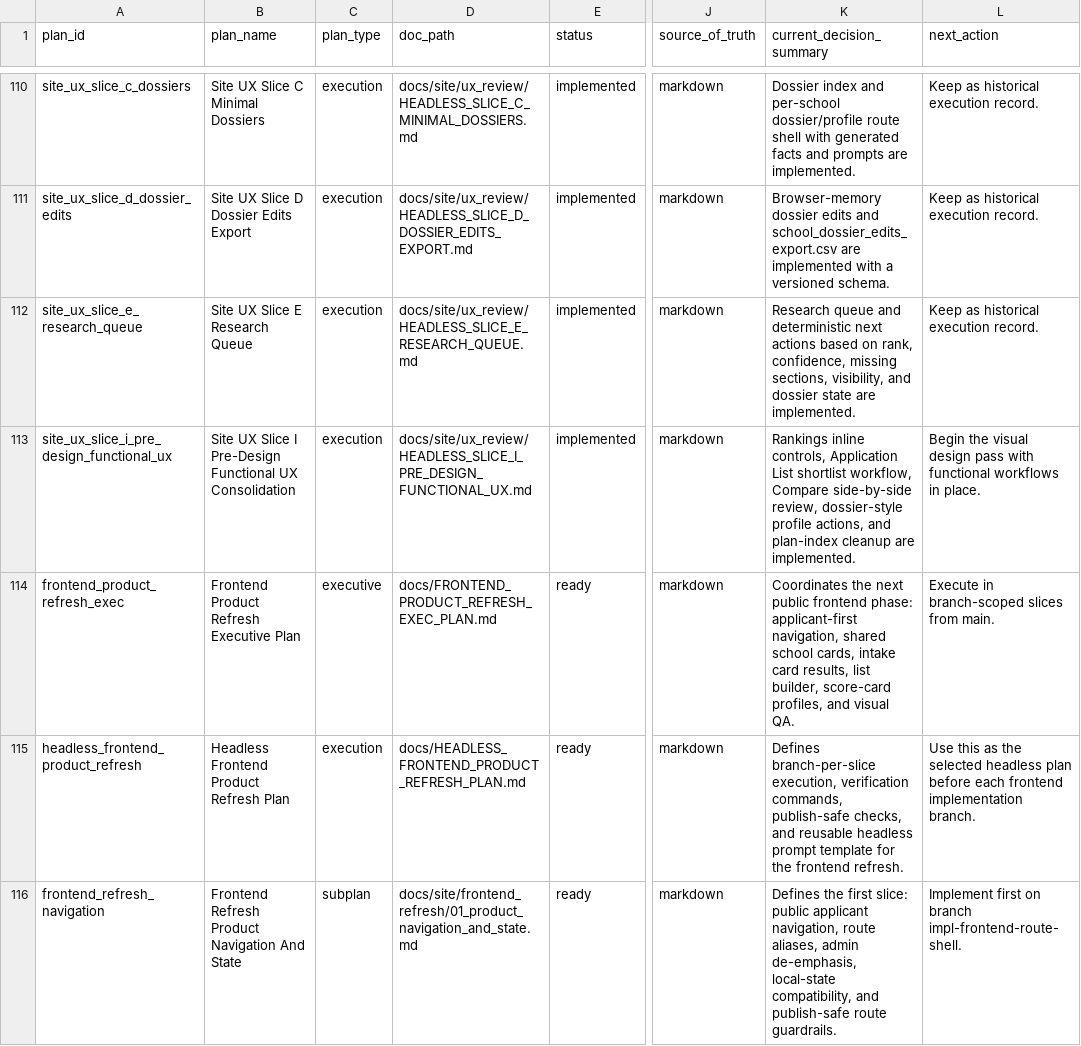
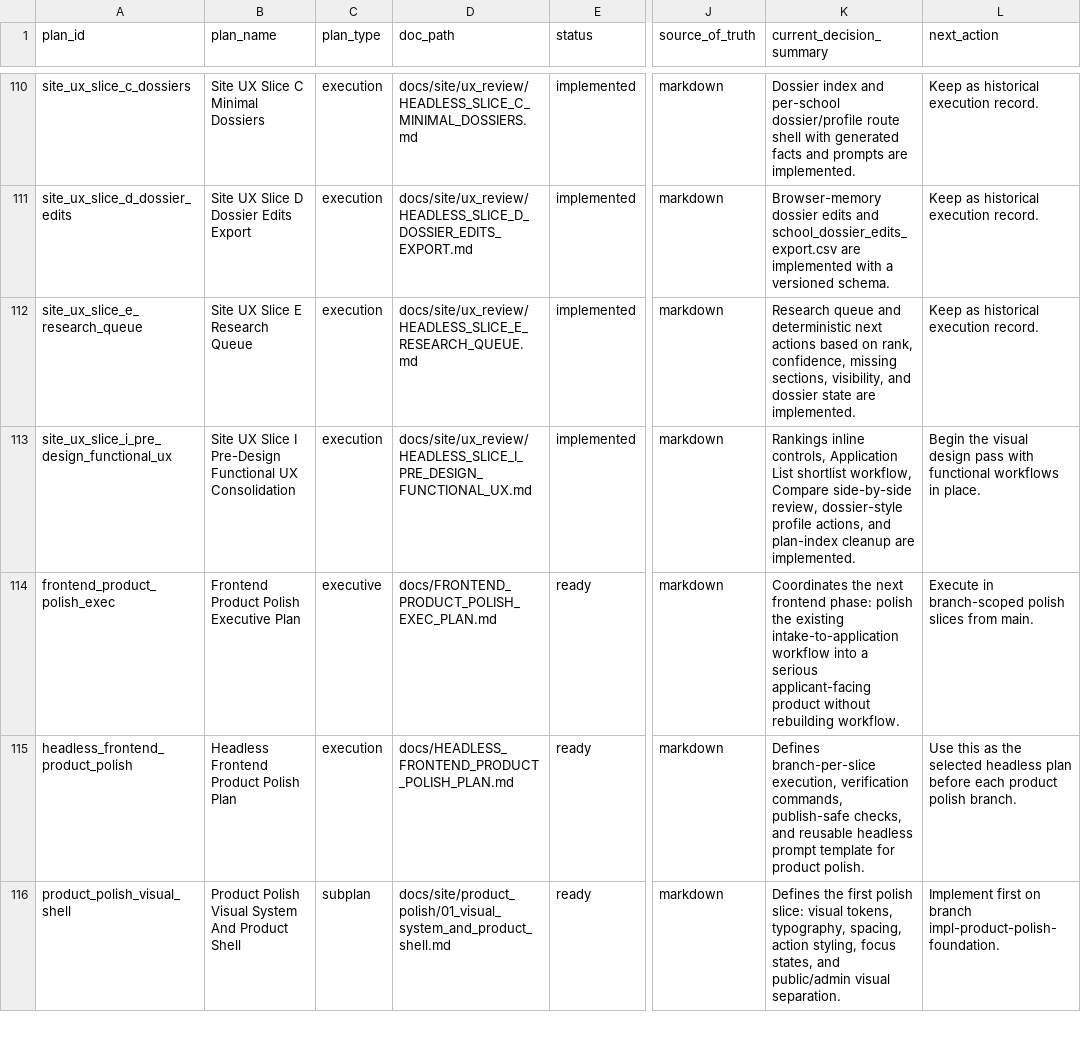
Before and after one commit to justin-napolitano/med-school-ranker, a CSV file: data/project_subplans.csv, drawn as a sheet; only a part is shown, gaps mark what is left out; the diff covers the shown part only; the diff names each change by its address in the sheet, - before the commit and + after, or states it on an @@ line.

Commit message:
Refocus frontend plan on product polish

```diff
--- a/data/project_subplans.csv
+++ b/data/project_subplans.csv
-A114 (plan_id): frontend_product_refresh_exec
+A114 (plan_id): frontend_product_polish_exec
-B114 (plan_name): Frontend Product Refresh Executive Plan
+B114 (plan_name): Frontend Product Polish Executive Plan
-D114 (doc_path): docs/FRONTEND_PRODUCT_REFRESH_EXEC_PLAN.md
+D114 (doc_path): docs/FRONTEND_PRODUCT_POLISH_EXEC_PLAN.md
-K114 (current_decision_summary): …the next public frontend phase: applicant-first navigation, shared school cards, intake card results, list builder, score-card profiles, and visual QA.
+K114 (current_decision_summary): …the next frontend phase: polish the existing intake-to-application workflow into a serious applicant-facing product without rebuilding workflow.
-L114 (next_action): …in branch-scoped slices from…
+L114 (next_action): …in branch-scoped polish slices from…
-A115 (plan_id): headless_frontend_product_refresh
+A115 (plan_id): headless_frontend_product_polish
-B115 (plan_name): Headless Frontend Product Refresh Plan
+B115 (plan_name): Headless Frontend Product Polish Plan
-D115 (doc_path): docs/HEADLESS_FRONTEND_PRODUCT_REFRESH_PLAN.md
+D115 (doc_path): docs/HEADLESS_FRONTEND_PRODUCT_POLISH_PLAN.md
-K115 (current_decision_summary): …template for the frontend refresh.
+K115 (current_decision_summary): …template for product polish.
-L115 (next_action): …before each frontend implementation branch.
+L115 (next_action): …before each product polish branch.
-A116 (plan_id): frontend_refresh_navigation
+A116 (plan_id): product_polish_visual_shell
-B116 (plan_name): Frontend Refresh Product Navigation And State
+B116 (plan_name): Product Polish Visual System And Product Shell
-D116 (doc_path): docs/site/frontend_refresh/01_product_navigation_and_state.md
+D116 (doc_path): docs/site/product_polish/01_visual_system_and_product_shell.md
-K116 (current_decision_summary): …the first slice: public applicant navigation, route aliases, admin de-emphasis, local-state compatibility, and publish-safe route guardrails.
+K116 (current_decision_summary): …the first polish slice: visual tokens, typography, spacing, action styling, focus states, and public/admin visual separation.
-L116 (next_action): …on branch impl-frontend-route-shell.
+L116 (next_action): …on branch impl-product-polish-foundation.
```
Also changed, not shown: 29 edited cells elsewhere in this file, 20 other files.
